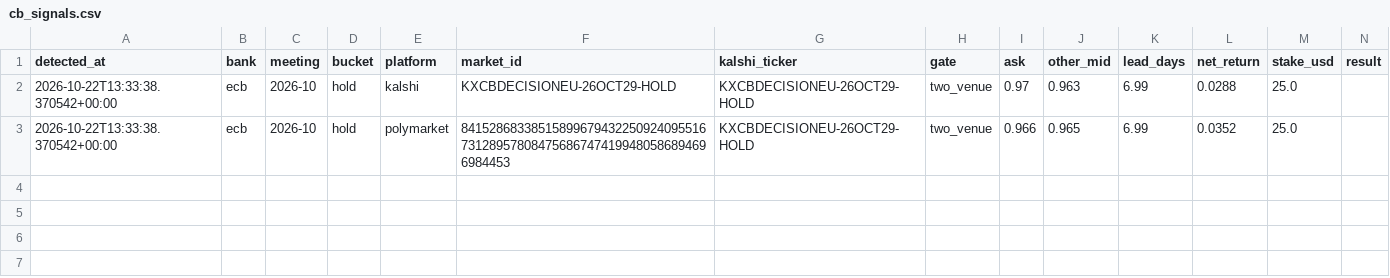
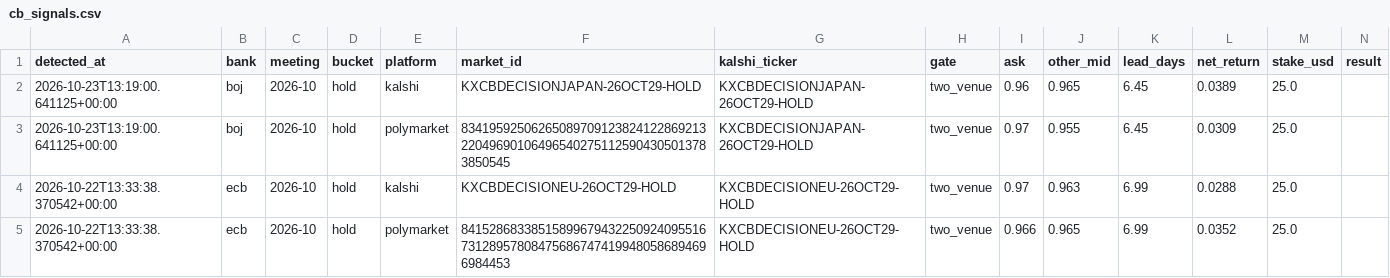
Before and after one commit to pointlessbassmusic-byte/pointless-repo, a CSV file: arb-scanner/docs/cb_signals.csv, drawn as a sheet; only a part is shown; rows hold the shown columns only; the diff names each change by its address in the sheet, - before the commit and + after, or states it on an @@ line.

```diff
--- a/arb-scanner/docs/cb_signals.csv
+++ b/arb-scanner/docs/cb_signals.csv
+row 2: 2026-10-23T13:19:00.641125+00:00 | boj | 2026-10 | hold | kalshi | KXCBDECISIONJAPAN-26OCT29-HOLD | KXCBDECISIONJAPAN-26OCT29-HOLD | two_venue | 0.96 | 0.965 | 6.45 | 0.0389 | 25.0
+row 3: 2026-10-23T13:19:00.641125+00:00 | boj | 2026-10 | hold | polymarket | 83419592506265089709123824122869213220496901064965402751125904305013783850545 | KXCBDECISIONJAPAN-26OCT29-HOLD | two_venue | 0.97 | 0.955 | 6.45 | 0.0309 | 25.0
```
Also changed, not shown: 1 other file.
